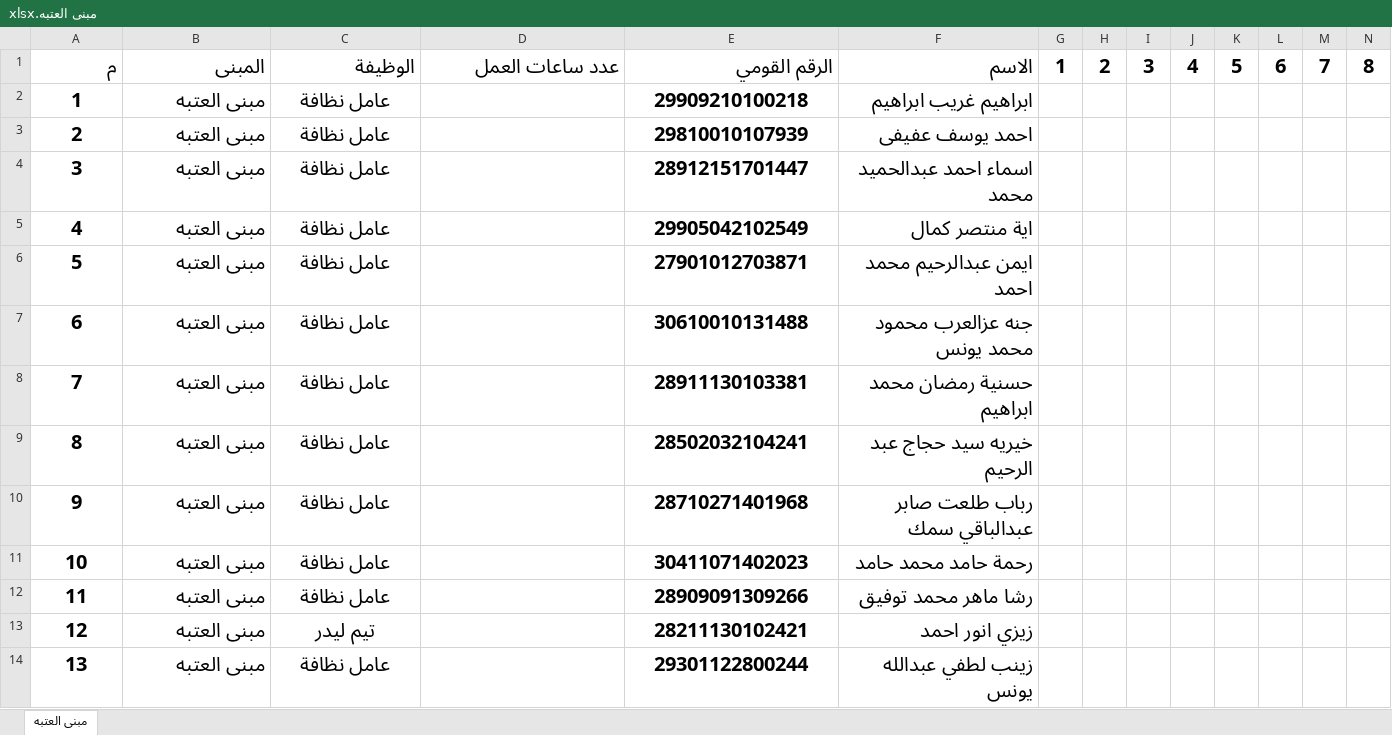
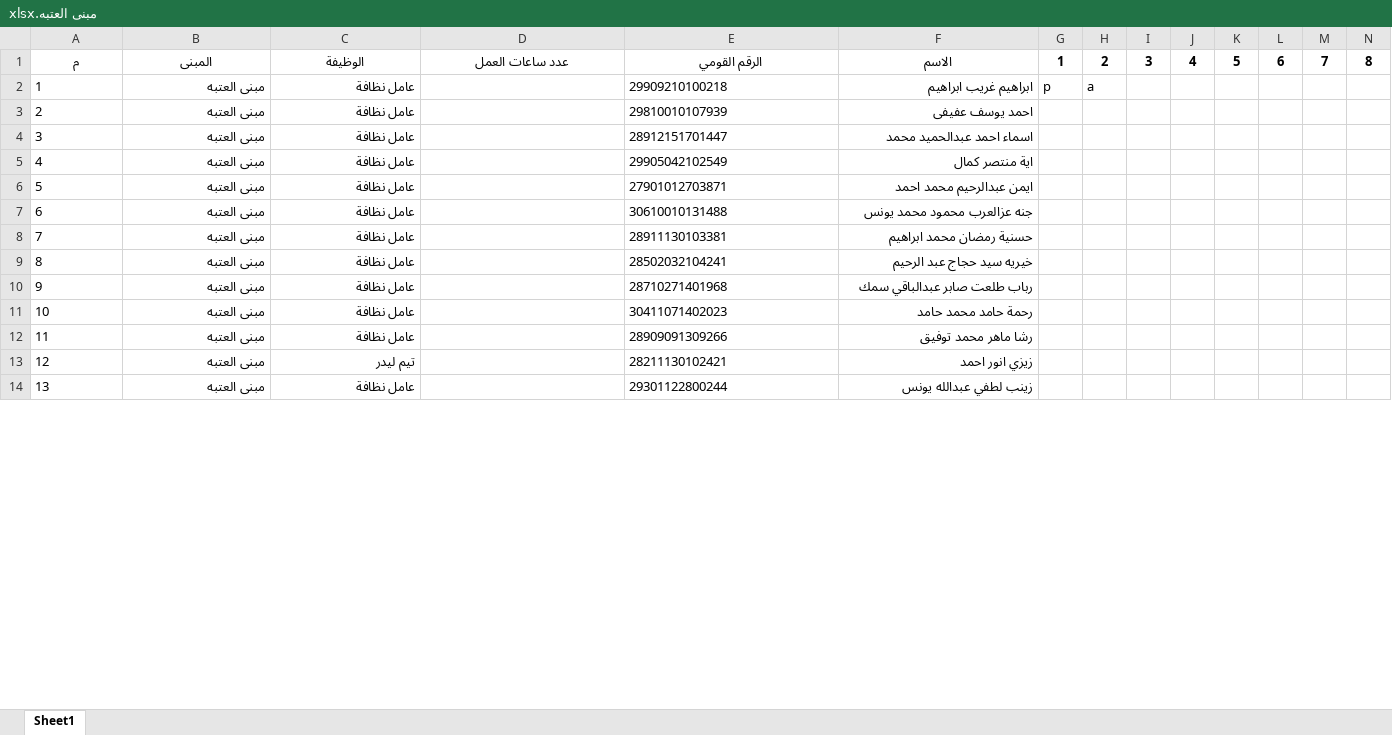
Before and after one commit to tarekmahmoud-value/attendance-system, an Excel workbook: uploads/مبنى العتبه.xlsx, sheet Sheet1, drawn as a sheet; only a part is shown; values as stored, in another font and other column widths than the file's, no borders; conditional formats not drawn; the diff covers the shown part only; the diff names each change by its address in the sheet, - before the commit and + after, or states it on an @@ line.

```diff
--- a/uploads/مبنى العتبه.xlsx (sheet Sheet1)
+++ b/uploads/مبنى العتبه.xlsx (sheet Sheet1)
-sheet tab: مبنى العتبه
+sheet tab: Sheet1
@@ A1:N1 text size: smaller @@
-A1:F1 alignment: right
+A1:F1 alignment: center
-A2:C14 bold: on
+A2:C14 bold: off, text size: smaller
-A2:A14 alignment: center
+A2:A14 alignment: left
-C2:C14 alignment: center
+C2:C14 alignment: right
-E2:F14 bold: on
+E2:F14 bold: off, text size: smaller
-E2:E14 alignment: center
+E2:E14 alignment: left
-G2: (empty)
+G2: p
-H2: (empty)
+H2: a
```
Also changed, not shown: cell formats elsewhere in this sheet, formulas that keep their value, uploads/الالفى.xlsx, uploads/المطابع البريدية.xlsx, 9 other files.
